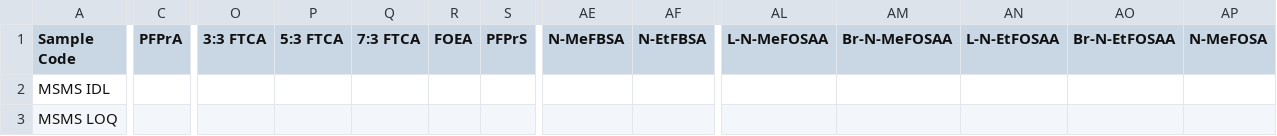
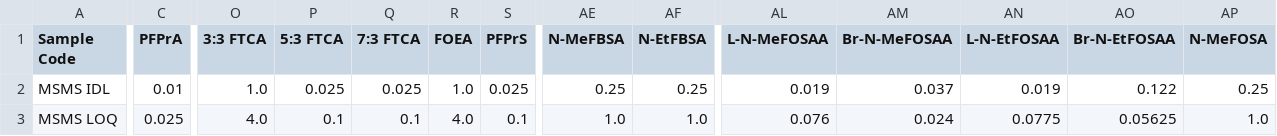
Before and after one commit to joga4er/PFAS-SCIEX-Data-Processing-Analysis, a CSV file: lab_parameters/2025_serum_jingmei_idl.csv, drawn as a sheet; only a part is shown, gaps mark what is left out; the diff covers the shown part only; the diff names each change by its address in the sheet, - before the commit and + after, or states it on an @@ line.

```diff
--- a/lab_parameters/2025_serum_jingmei_idl.csv
+++ b/lab_parameters/2025_serum_jingmei_idl.csv
-C2 (PFPrA): (empty)
+C2 (PFPrA): 0.01
-O2 (3:3 FTCA): (empty)
+O2 (3:3 FTCA): 1.0
-P2 (5:3 FTCA): (empty)
+P2 (5:3 FTCA): 0.025
-Q2 (7:3 FTCA): (empty)
+Q2 (7:3 FTCA): 0.025
-R2 (FOEA): (empty)
+R2 (FOEA): 1.0
-S2 (PFPrS): (empty)
+S2 (PFPrS): 0.025
-AE2 (N-MeFBSA): (empty)
+AE2 (N-MeFBSA): 0.25
-AF2 (N-EtFBSA): (empty)
+AF2 (N-EtFBSA): 0.25
-AL2 (L-N-MeFOSAA): (empty)
+AL2 (L-N-MeFOSAA): 0.019
-AM2 (Br-N-MeFOSAA): (empty)
+AM2 (Br-N-MeFOSAA): 0.037
-AN2 (L-N-EtFOSAA): (empty)
+AN2 (L-N-EtFOSAA): 0.019
-AO2 (Br-N-EtFOSAA): (empty)
+AO2 (Br-N-EtFOSAA): 0.122
-AP2 (N-MeFOSA): (empty)
+AP2 (N-MeFOSA): 0.25
-C3 (PFPrA): (empty)
+C3 (PFPrA): 0.025
-O3 (3:3 FTCA): (empty)
+O3 (3:3 FTCA): 4.0
-P3 (5:3 FTCA): (empty)
+P3 (5:3 FTCA): 0.1
-Q3 (7:3 FTCA): (empty)
+Q3 (7:3 FTCA): 0.1
-R3 (FOEA): (empty)
+R3 (FOEA): 4.0
-S3 (PFPrS): (empty)
+S3 (PFPrS): 0.1
-AE3 (N-MeFBSA): (empty)
+AE3 (N-MeFBSA): 1.0
-AF3 (N-EtFBSA): (empty)
+AF3 (N-EtFBSA): 1.0
-AL3 (L-N-MeFOSAA): (empty)
+AL3 (L-N-MeFOSAA): 0.076
-AM3 (Br-N-MeFOSAA): (empty)
+AM3 (Br-N-MeFOSAA): 0.024
-AN3 (L-N-EtFOSAA): (empty)
+AN3 (L-N-EtFOSAA): 0.0775
-AO3 (Br-N-EtFOSAA): (empty)
+AO3 (Br-N-EtFOSAA): 0.05625
-AP3 (N-MeFOSA): (empty)
+AP3 (N-MeFOSA): 1.0
```
Also changed, not shown: 56 edited cells elsewhere in this file, 10 other files.
